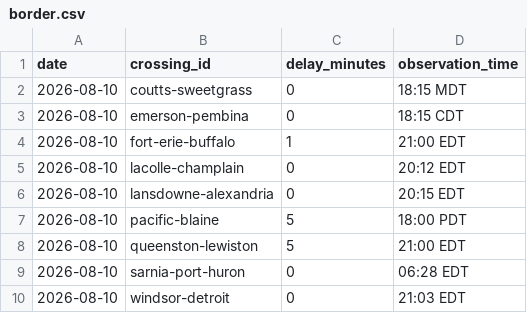
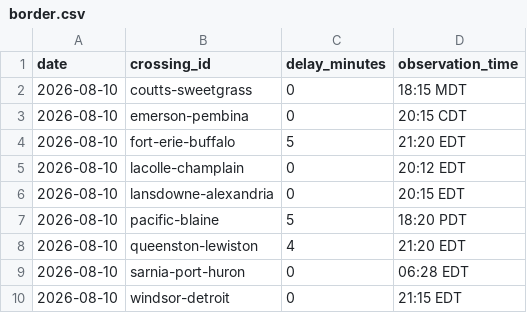
Before and after one commit to akheemjd/NMM_Dashboard, a CSV file: data/history/border.csv, drawn as a sheet.

```diff
--- a/data/history/border.csv
+++ b/data/history/border.csv
@@ -2,9 +2,9 @@ date,crossing_id,delay_minutes,observation_time
 2026-08-10,coutts-sweetgrass,0,18:15 MDT
-2026-08-10,emerson-pembina,0,18:15 CDT
-2026-08-10,fort-erie-buffalo,1,21:00 EDT
+2026-08-10,emerson-pembina,0,20:15 CDT
+2026-08-10,fort-erie-buffalo,5,21:20 EDT
 2026-08-10,lacolle-champlain,0,20:12 EDT
 2026-08-10,lansdowne-alexandria,0,20:15 EDT
-2026-08-10,pacific-blaine,5,18:00 PDT
-2026-08-10,queenston-lewiston,5,21:00 EDT
+2026-08-10,pacific-blaine,5,18:20 PDT
+2026-08-10,queenston-lewiston,4,21:20 EDT
 2026-08-10,sarnia-port-huron,0,06:28 EDT
-2026-08-10,windsor-detroit,0,21:03 EDT
+2026-08-10,windsor-detroit,0,21:15 EDT
```
Also changed, not shown: 18 other files.
